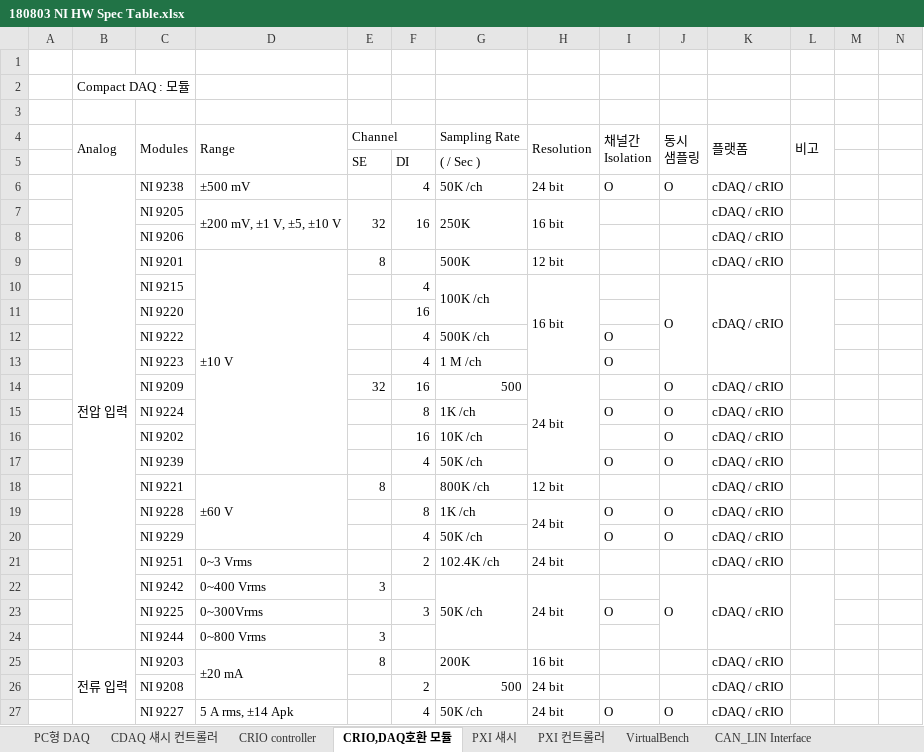
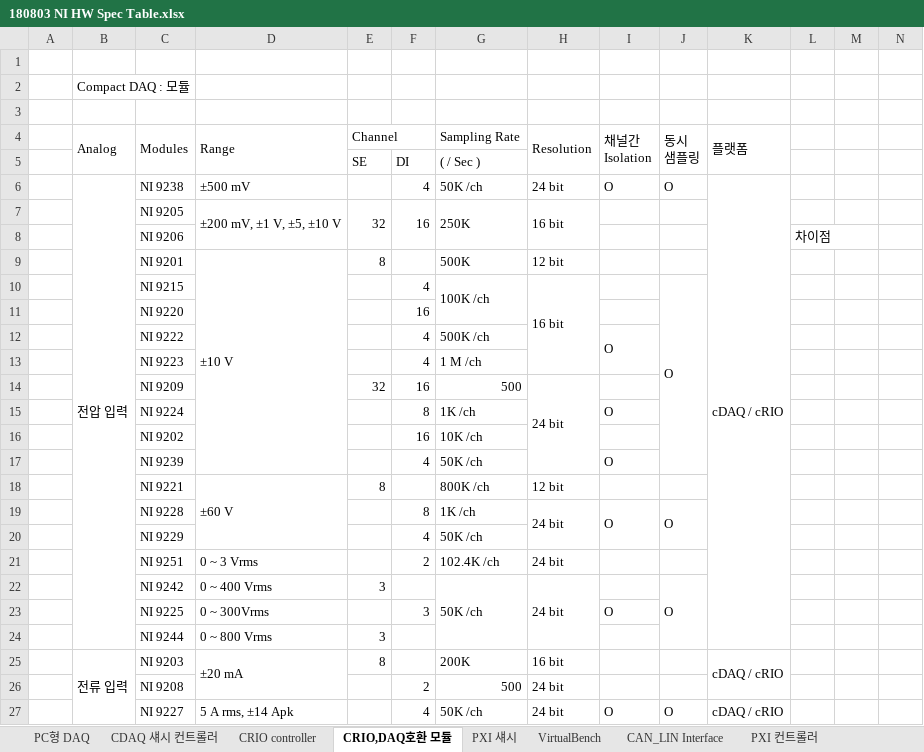
Before and after one commit to kimsung101/MadeHompy, an Excel workbook: 2018년 웹페이지 작업/Table/180803 NI HW Spec Table.xlsx, sheet CRIO,DAQ호환 모듈, drawn as a sheet; only a part is shown; values as stored, in another font and other column widths than the file's, no cell formats; removed rows and columns are numbered as before the commit, all else as after; the diff covers the shown part only; the diff names each change by its address in the sheet, - before the commit and + after, or states it on an @@ line.

```diff
--- a/2018년 웹페이지 작업/Table/180803 NI HW Spec Table.xlsx (sheet CRIO,DAQ호환 모듈)
+++ b/2018년 웹페이지 작업/Table/180803 NI HW Spec Table.xlsx (sheet CRIO,DAQ호환 모듈)
@@ sheet tab order changed: PC형 DAQ | CDAQ 섀시 컨트롤러 | CRIO controller | CRIO,DAQ호환 모듈 | PXI 섀시 | VirtualBench | CAN_LIN Interface | PXI 컨트롤러 @@
-L4: 비고
+L4: (empty)
-L4:L5 merged
+K6:K24 merged
-K7 (플랫폼): cDAQ / cRIO
+K7 (플랫폼): (empty)
-row 8:  |  | NI 9206 |  |  |  |  |  |  |  | cDAQ / cRIO
+row 8:  |  | NI 9206 |  |  |  |  |  |  |  |  | 차이점
-K9:K10 (플랫폼): cDAQ / cRIO
+K9:K10 (플랫폼): (empty)
-J10:J13 merged
+J10:J17 merged
-K10:K13 merged
-L10:L13 merged
+I12:I13 merged
-I13 (채널간 Isolation): O
+I13 (채널간 Isolation): (empty)
-J14:J17 (동시 샘플링): O
+J14:J17 (동시 샘플링): (empty)
-K14:K22 (플랫폼): cDAQ / cRIO
+K14:K22 (플랫폼): (empty)
+I19:I20 merged
+J19:J20 merged
-I20 (채널간 Isolation): O
+I20 (채널간 Isolation): (empty)
-J20 (동시 샘플링): O
+J20 (동시 샘플링): (empty)
-D21 (Range): 0~3 Vrms
+D21 (Range): 0 ~ 3 Vrms
-D22 (Range): 0~400 Vrms
+D22 (Range): 0 ~ 400 Vrms
-K22:K24 merged
-L22:L24 merged
-D23 (Range): 0~300Vrms
+D23 (Range): 0 ~ 300Vrms
-D24 (Range): 0~800 Vrms
+D24 (Range): 0 ~ 800 Vrms
+K25:K26 merged
-K26 (플랫폼): cDAQ / cRIO
+K26 (플랫폼): (empty)
-L27:L29 merged
```
Also changed, not shown: 6 added rows, 8 removed rows, 104 edited cells and merged cells elsewhere in this sheet, sheet PC형 DAQ, sheet PXI 섀시, sheet CRIO controller, sheet CAN_LIN Interface, sheet CDAQ 섀시 컨트롤러, cell formats.
